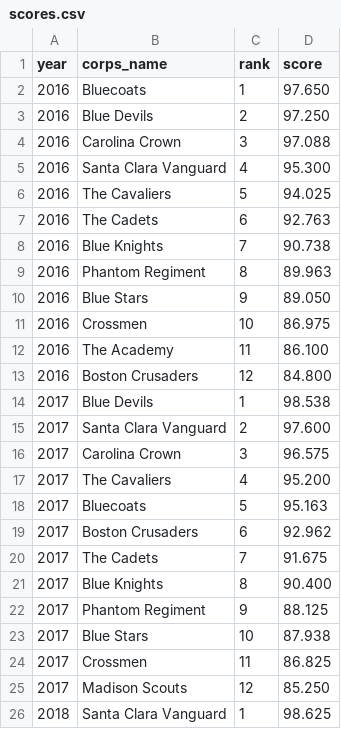
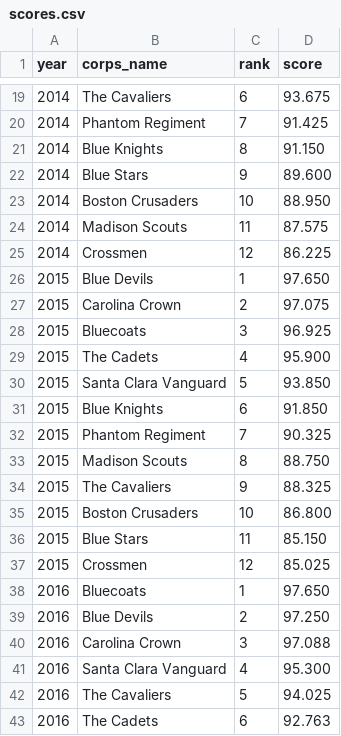
Before and after one commit to Aberry-byte/dci_score_analysis, a CSV file: scores.csv, drawn as a sheet; only a part is shown, gaps mark what is left out; the shorter side is filled out with more unchanged rows; the diff covers the shown part only.

```diff
--- a/scores.csv
+++ b/scores.csv
@@ -2 +19,20 @@ year,corps_name,rank,score
+2014,The Cavaliers,6,93.675
+2014,Phantom Regiment,7,91.425
+2014,Blue Knights,8,91.150
+2014,Blue Stars,9,89.600
+2014,Boston Crusaders,10,88.950
+2014,Madison Scouts,11,87.575
+2014,Crossmen,12,86.225
+2015,Blue Devils,1,97.650
+2015,Carolina Crown,2,97.075
+2015,Bluecoats,3,96.925
+2015,The Cadets,4,95.900
+2015,Santa Clara Vanguard,5,93.850
+2015,Blue Knights,6,91.850
+2015,Phantom Regiment,7,90.325
+2015,Madison Scouts,8,88.750
+2015,The Cavaliers,9,88.325
+2015,Boston Crusaders,10,86.800
+2015,Blue Stars,11,85.150
+2015,Crossmen,12,85.025
 2016,Bluecoats,1,97.650
```
Also changed, not shown: 17 added rows elsewhere in this file, 2 other files.
